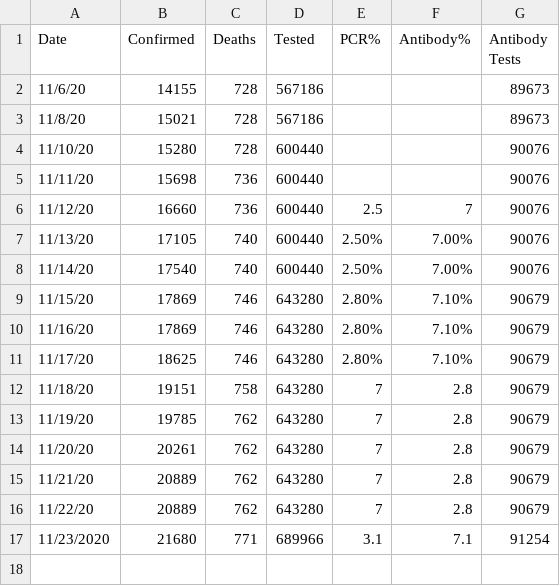
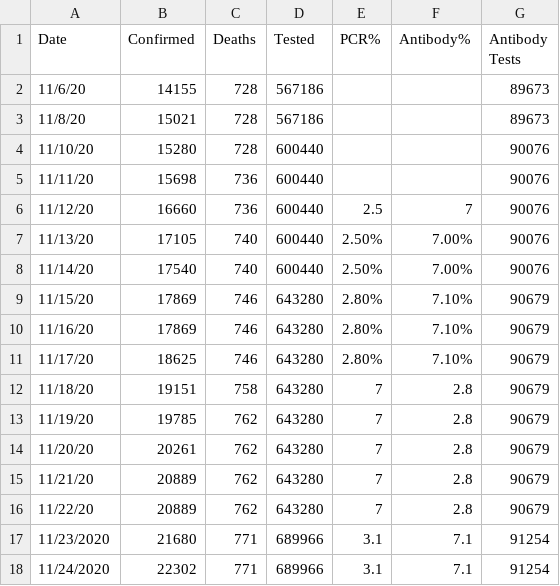
Before and after one commit to ericoliverio/covid_site, a CSV file: erie_summary.csv, drawn as a sheet.

```diff
--- a/erie_summary.csv
+++ b/erie_summary.csv
@@ -17 +17,2 @@ Date,Confirmed,Deaths,Tested,PCR%,Antibody%,Antibody Tests
 11/23/2020,21680,771,689966,3.1,7.1,91254
+11/24/2020,22302,771,689966,3.1,7.1,91254
```
Also changed, not shown: daily_report.csv, erie_diff.csv, 7 other files.
